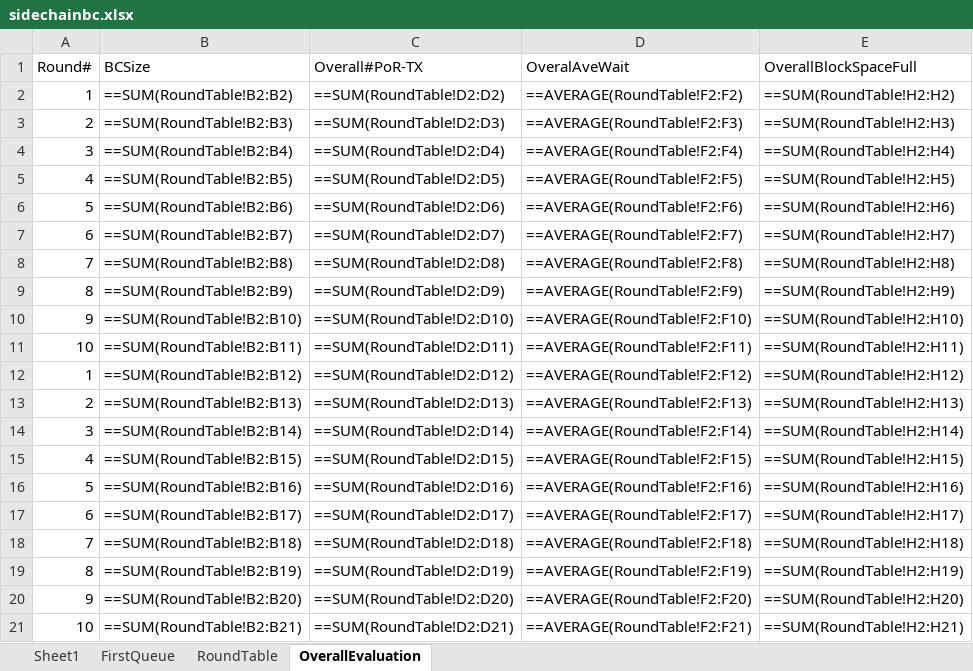
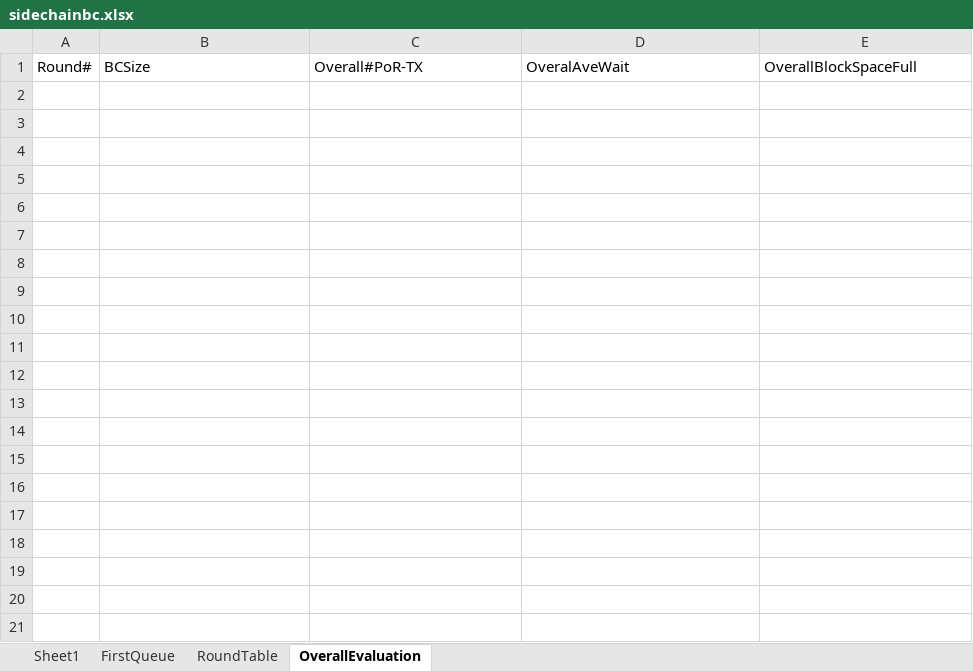
Before and after one commit to CSSL-UConn/chainboost-release, an Excel workbook: simulation/manage/simulation/sidechainbc.xlsx, sheet OverallEvaluation, drawn as a sheet; only a part is shown; values as stored, in another font and other column widths than the file's, no borders; formulas without a stored value are shown as written; the diff covers the shown part only; the diff names each change by its address in the sheet, - before the commit and + after, or states it on an @@ line.

```diff
--- a/simulation/manage/simulation/sidechainbc.xlsx (sheet OverallEvaluation)
+++ b/simulation/manage/simulation/sidechainbc.xlsx (sheet OverallEvaluation)
-row 2: 1 | ==SUM(RoundTable!B2:B2) | ==SUM(RoundTable!D2:D2) | ==AVERAGE(RoundTable!F2:F2) | ==SUM(RoundTable!H2:H2)
-row 3: 2 | ==SUM(RoundTable!B2:B3) | ==SUM(RoundTable!D2:D3) | ==AVERAGE(RoundTable!F2:F3) | ==SUM(RoundTable!H2:H3)
-row 4: 3 | ==SUM(RoundTable!B2:B4) | ==SUM(RoundTable!D2:D4) | ==AVERAGE(RoundTable!F2:F4) | ==SUM(RoundTable!H2:H4)
-row 5: 4 | ==SUM(RoundTable!B2:B5) | ==SUM(RoundTable!D2:D5) | ==AVERAGE(RoundTable!F2:F5) | ==SUM(RoundTable!H2:H5)
-row 6: 5 | ==SUM(RoundTable!B2:B6) | ==SUM(RoundTable!D2:D6) | ==AVERAGE(RoundTable!F2:F6) | ==SUM(RoundTable!H2:H6)
-row 7: 6 | ==SUM(RoundTable!B2:B7) | ==SUM(RoundTable!D2:D7) | ==AVERAGE(RoundTable!F2:F7) | ==SUM(RoundTable!H2:H7)
-row 8: 7 | ==SUM(RoundTable!B2:B8) | ==SUM(RoundTable!D2:D8) | ==AVERAGE(RoundTable!F2:F8) | ==SUM(RoundTable!H2:H8)
-row 9: 8 | ==SUM(RoundTable!B2:B9) | ==SUM(RoundTable!D2:D9) | ==AVERAGE(RoundTable!F2:F9) | ==SUM(RoundTable!H2:H9)
-row 10: 9 | ==SUM(RoundTable!B2:B10) | ==SUM(RoundTable!D2:D10) | ==AVERAGE(RoundTable!F2:F10) | ==SUM(RoundTable!H2:H10)
-row 11: 10 | ==SUM(RoundTable!B2:B11) | ==SUM(RoundTable!D2:D11) | ==AVERAGE(RoundTable!F2:F11) | ==SUM(RoundTable!H2:H11)
-row 12: 1 | ==SUM(RoundTable!B2:B12) | ==SUM(RoundTable!D2:D12) | ==AVERAGE(RoundTable!F2:F12) | ==SUM(RoundTable!H2:H12)
-row 13: 2 | ==SUM(RoundTable!B2:B13) | ==SUM(RoundTable!D2:D13) | ==AVERAGE(RoundTable!F2:F13) | ==SUM(RoundTable!H2:H13)
-row 14: 3 | ==SUM(RoundTable!B2:B14) | ==SUM(RoundTable!D2:D14) | ==AVERAGE(RoundTable!F2:F14) | ==SUM(RoundTable!H2:H14)
-row 15: 4 | ==SUM(RoundTable!B2:B15) | ==SUM(RoundTable!D2:D15) | ==AVERAGE(RoundTable!F2:F15) | ==SUM(RoundTable!H2:H15)
-row 16: 5 | ==SUM(RoundTable!B2:B16) | ==SUM(RoundTable!D2:D16) | ==AVERAGE(RoundTable!F2:F16) | ==SUM(RoundTable!H2:H16)
-row 17: 6 | ==SUM(RoundTable!B2:B17) | ==SUM(RoundTable!D2:D17) | ==AVERAGE(RoundTable!F2:F17) | ==SUM(RoundTable!H2:H17)
-row 18: 7 | ==SUM(RoundTable!B2:B18) | ==SUM(RoundTable!D2:D18) | ==AVERAGE(RoundTable!F2:F18) | ==SUM(RoundTable!H2:H18)
-row 19: 8 | ==SUM(RoundTable!B2:B19) | ==SUM(RoundTable!D2:D19) | ==AVERAGE(RoundTable!F2:F19) | ==SUM(RoundTable!H2:H19)
-row 20: 9 | ==SUM(RoundTable!B2:B20) | ==SUM(RoundTable!D2:D20) | ==AVERAGE(RoundTable!F2:F20) | ==SUM(RoundTable!H2:H20)
-row 21: 10 | ==SUM(RoundTable!B2:B21) | ==SUM(RoundTable!D2:D21) | ==AVERAGE(RoundTable!F2:F21) | ==SUM(RoundTable!H2:H21)
```
Also changed, not shown: 110 removed rows elsewhere in this sheet, sheet FirstQueue, sheet RoundTable, simulation/manage/simulation/mainchainbc.xlsx, 8 other files.
